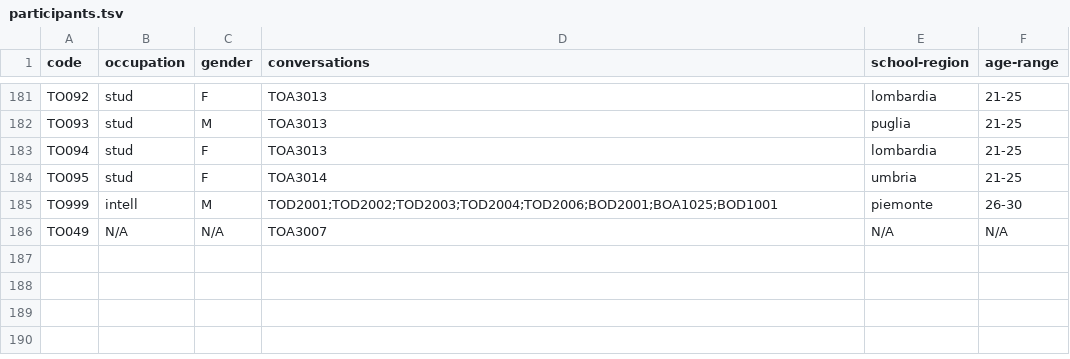
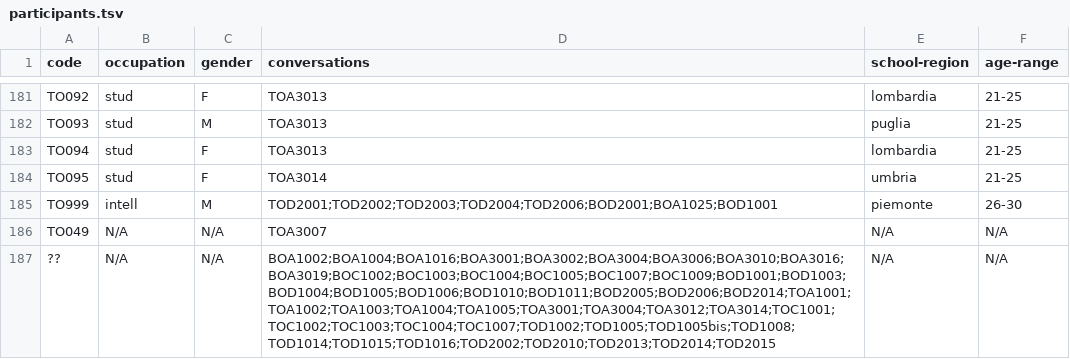
Before and after one commit to KIParla/KIParla-NoSketch-Data, a TSV file: metadata/KIP/participants.tsv, drawn as a sheet; only a part is shown, gaps mark what is left out; the diff names each change by its address in the sheet, - before the commit and + after, or states it on an @@ line.

```diff
--- a/metadata/KIP/participants.tsv
+++ b/metadata/KIP/participants.tsv
+row 187: ?? | N/A | N/A | BOA1002;BOA1004;BOA1016;BOA3001;BOA3002;BOA3004;BOA3006;BOA3010;BOA3016;BOA3019;BOC1002;BOC1003;BOC1004;BOC1005;BOC1007;BOC1009;BOD1001;BOD1003;BOD1004;BOD1005;BOD1006;BOD1010;BOD1011;BOD2005;BOD2006;BOD2014;TOA1001;TOA1002;TOA1003;TOA1004;TOA1005;TOA3001;TOA3004;TOA3012;TOA3014;TOC1001;TOC1002;TOC1003;TOC1004;TOC1007;TOD1002;TOD1005;TOD1005bis;TOD1008;TOD1014;TOD1015;TOD1016;TOD2002;TOD2010;TOD2013;TOD2014;TOD2015 | N/A | N/A
```
Also changed, not shown: metadata/KIPasti/participants.tsv, metadata/ParlaBO/participants.tsv, 17 other files.
